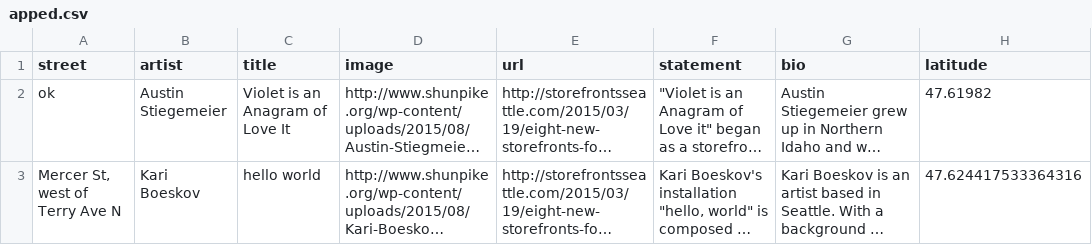
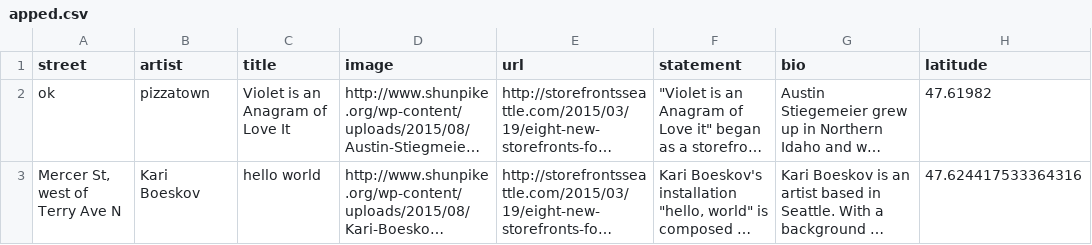
Before and after one commit to sethvincent/apizza, a CSV file: apped.csv, drawn as a sheet; only a part is shown; long unchanged cells end in …; the diff covers the shown part only; the diff names each change by its address in the sheet, - before the commit and + after, or states it on an @@ line.

```diff
--- a/apped.csv
+++ b/apped.csv
-B2 (artist): Austin Stiegemeier
+B2 (artist): pizzatown
```
Also changed, not shown: 2 edited cells elsewhere in this file.
